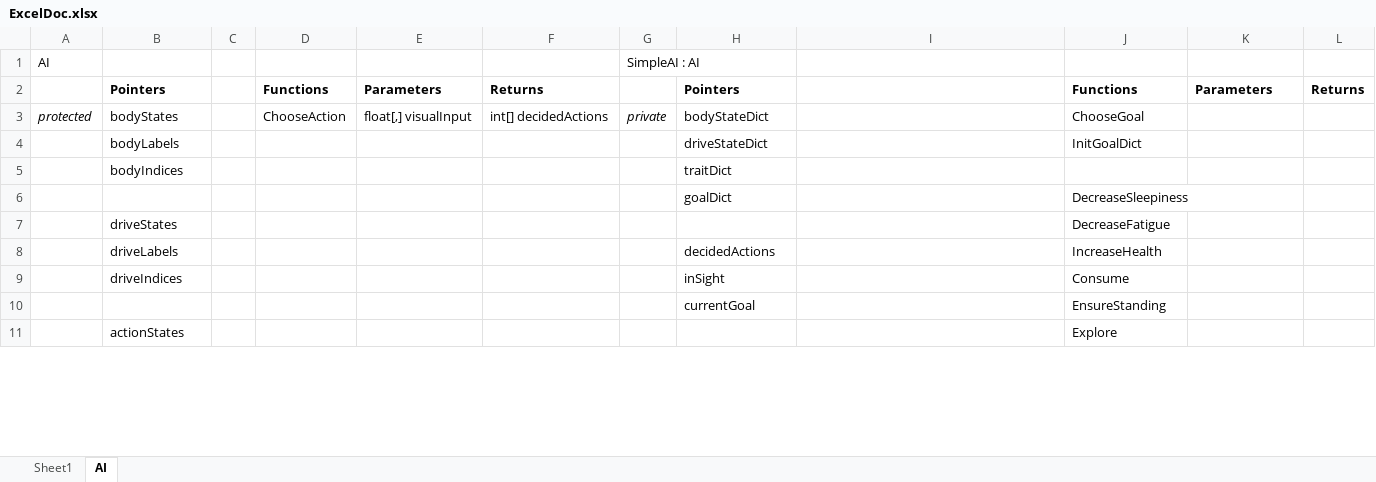
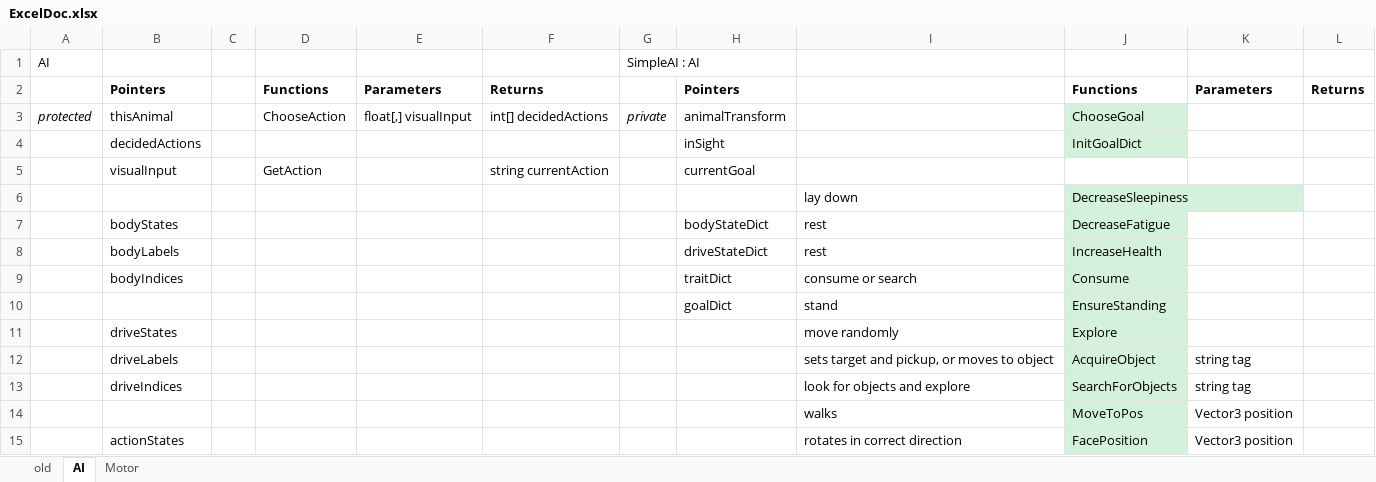
Before and after one commit to cracrazjf/Dynamica, an Excel workbook: ProjectHumans/Assets/Documentation/ExcelDoc.xlsx, sheet AI, drawn as a sheet; only a part is shown; values as stored, in another font and other column widths than the file's, no borders; removed rows and columns are numbered as before the commit, all else as after; the diff covers the shown part only; the diff names each change by its address in the sheet, - before the commit and + after, or states it on an @@ line.

Commit message:
Flush out holder and holdings object use system, fix objects in place when held, NE

```diff
--- a/ProjectHumans/Assets/Documentation/ExcelDoc.xlsx (sheet AI)
+++ b/ProjectHumans/Assets/Documentation/ExcelDoc.xlsx (sheet AI)
-sheet tab: Sheet1
+sheet tab: old
+sheet tab: Motor
-B3: bodyStates
+B3: thisAnimal
-H3: bodyStateDict
+H3: animalTransform
-J3 fill: none
+J3 fill: #D3F1DB
+row 4:  | decidedActions |  |  |  |  |  | inSight |  | InitGoalDict
+row 5:  | visualInput |  | GetAction |  | string currentAction |  | currentGoal
+row 6:  |  |  |  |  |  |  |  | lay down | DecreaseSleepiness
+row 7:  | bodyStates |  |  |  |  |  | bodyStateDict | rest | DecreaseFatigue
-I8: (empty)
+I8: rest
-J8: InitGoalDict
+J8: IncreaseHealth
-J8:J9 fill: none
+J8:J9 fill: #D3F1DB
-I9: (empty)
+I9: consume or search
-J9: (empty)
+J9: Consume
-row 6:  |  |  |  |  |  |  | goalDict |  | DecreaseSleepiness
+row 10:  |  |  |  |  |  |  | goalDict | stand | EnsureStanding
-I11: (empty)
+I11: move randomly
-J11: DecreaseFatigue
+J11: Explore
-J11:J13 fill: none
+J11:J13 fill: #D3F1DB
-H12: decidedActions
+H12: (empty)
-I12: (empty)
+I12: sets target and pickup, or moves to object
-J12: IncreaseHealth
+J12: AcquireObject
-K12:K13: (empty)
+K12:K13: string tag
-H13: inSight
+H13: (empty)
-I13: (empty)
+I13: look for objects and explore
-J13: Consume
+J13: SearchForObjects
-row 10:  |  |  |  |  |  |  | currentGoal |  | EnsureStanding
+row 14:  |  |  |  |  |  |  |  | walks | MoveToPos | Vector3 position
-I15: (empty)
+I15: rotates in correct direction
-J15: Explore
+J15: FacePosition
-J15 fill: none
+J15 fill: #D3F1DB
-K15: (empty)
+K15: Vector3 position
```
Also changed, not shown: 4 removed rows, 12 edited cells and cell formats elsewhere in this sheet, 30 other files.
